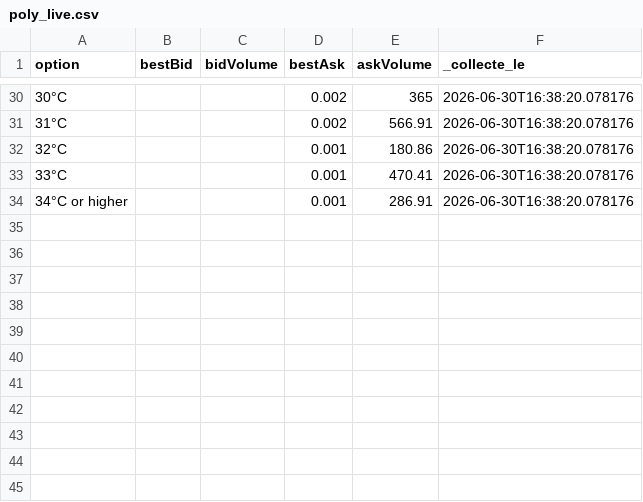
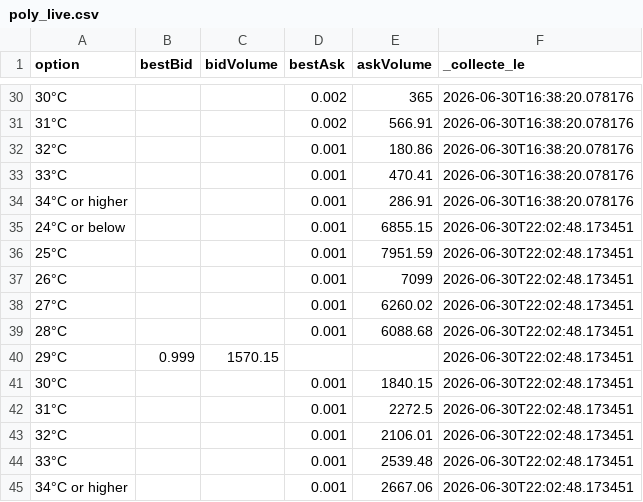
Before and after one commit to JJ-afk974/Poly, a CSV file: poly_live.csv, drawn as a sheet; only a part is shown, gaps mark what is left out.

```diff
--- a/poly_live.csv
+++ b/poly_live.csv
@@ -34 +34,12 @@ option,bestBid,bidVolume,bestAsk,askVolume,_collecte_le
 34°C or higher,,,0.001,286.91,2026-06-30T16:38:20.078176
+24°C or below,,,0.001,6855.15,2026-06-30T22:02:48.173451
+25°C,,,0.001,7951.59,2026-06-30T22:02:48.173451
+26°C,,,0.001,7099,2026-06-30T22:02:48.173451
+27°C,,,0.001,6260.02,2026-06-30T22:02:48.173451
+28°C,,,0.001,6088.68,2026-06-30T22:02:48.173451
+29°C,0.999,1570.15,,,2026-06-30T22:02:48.173451
+30°C,,,0.001,1840.15,2026-06-30T22:02:48.173451
+31°C,,,0.001,2272.5,2026-06-30T22:02:48.173451
+32°C,,,0.001,2106.01,2026-06-30T22:02:48.173451
+33°C,,,0.001,2539.48,2026-06-30T22:02:48.173451
+34°C or higher,,,0.001,2667.06,2026-06-30T22:02:48.173451
```
